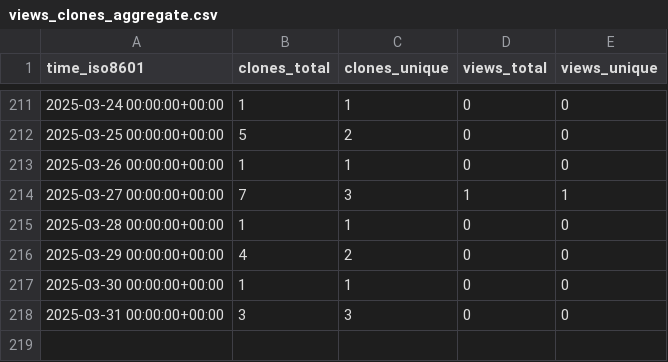
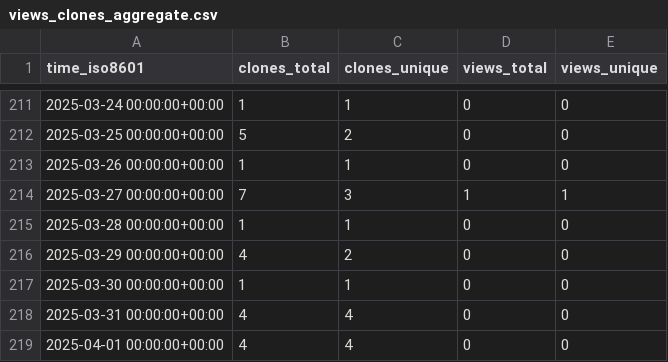
Before and after one commit to grp-bork/gunc_workflow, a CSV file: grp-bork/gunc_workflow/ghrs-data/views_clones_aggregate.csv, drawn as a sheet; only a part is shown, gaps mark what is left out.

```diff
--- a/grp-bork/gunc_workflow/ghrs-data/views_clones_aggregate.csv
+++ b/grp-bork/gunc_workflow/ghrs-data/views_clones_aggregate.csv
@@ -217,2 +217,3 @@ time_iso8601,clones_total,clones_unique,views_total,views_unique
 2025-03-30 00:00:00+00:00,1,1,0,0
-2025-03-31 00:00:00+00:00,3,3,0,0
+2025-03-31 00:00:00+00:00,4,4,0,0
+2025-04-01 00:00:00+00:00,4,4,0,0
```
Also changed, not shown: 1 other file.
